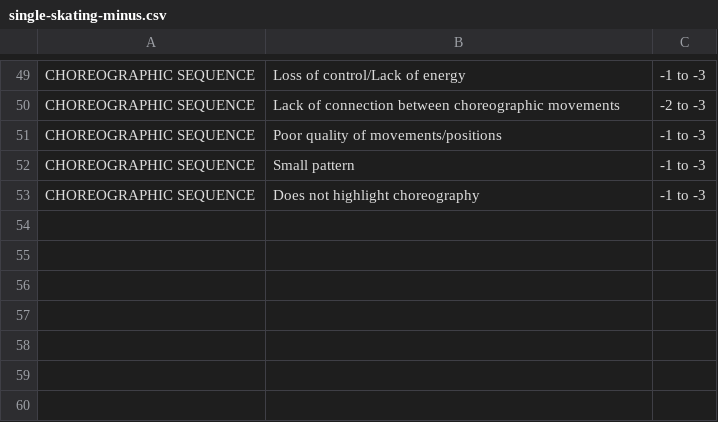
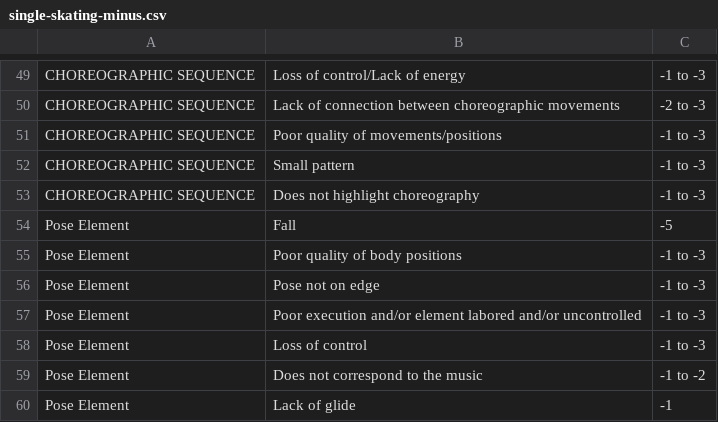
Before and after one commit to debnera/isu-quiz, a CSV file: quiz_data/single-skating-minus.csv, drawn as a sheet; only a part is shown, gaps mark what is left out.

Commit message:
Add special finnish rules for pose elements

```diff
--- a/quiz_data/single-skating-minus.csv
+++ b/quiz_data/single-skating-minus.csv
@@ -53 +53,8 @@ CHOREOGRAPHIC SEQUENCE;Small pattern;-1 to -3
 CHOREOGRAPHIC SEQUENCE;Does not highlight choreography;-1 to -3
+Pose Element; Fall; -5
+Pose Element; Poor quality of body positions; -1 to -3
+Pose Element; Pose not on edge; -1 to -3
+Pose Element; Poor execution and/or element labored and/or uncontrolled; -1 to -3
+Pose Element; Loss of control; -1 to -3
+Pose Element; Does not correspond to the music; -1 to -2
+Pose Element; Lack of glide; -1
```
Also changed, not shown: quiz_data/single-skating-plus.csv.
